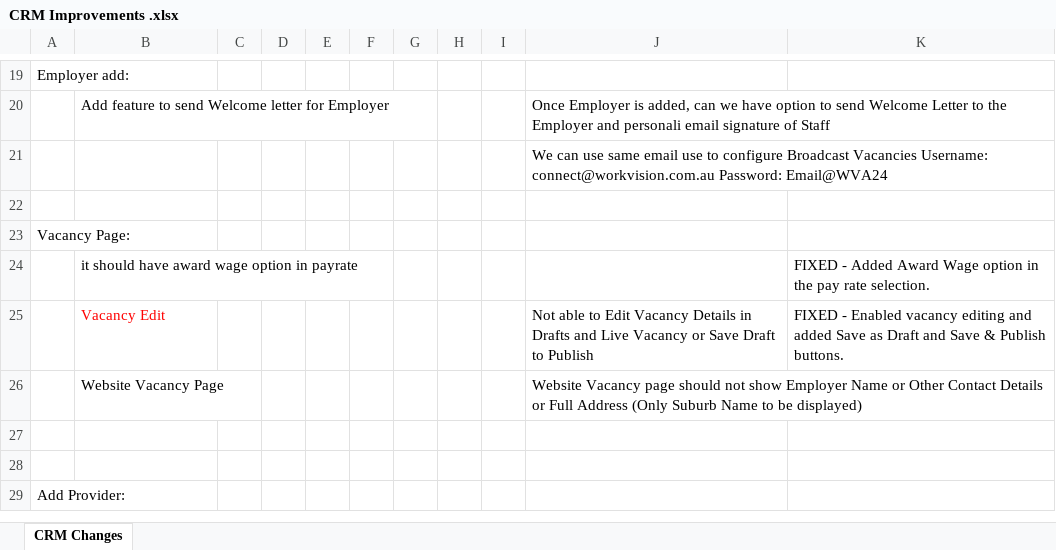
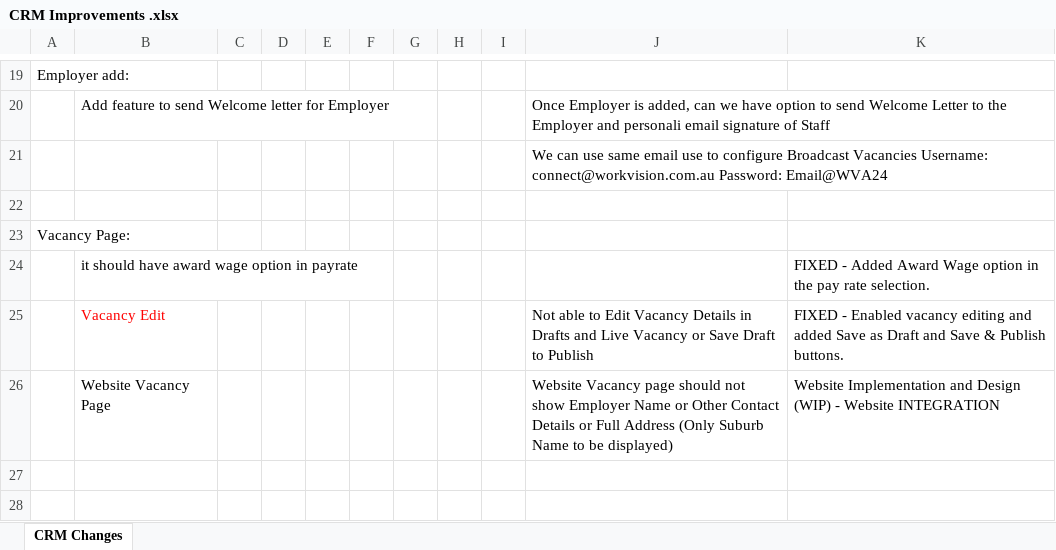
Before and after one commit to gitpraths/ats-platforms, an Excel workbook: doc/CRM Improvements .xlsx, sheet CRM Changes, drawn as a sheet; only a part is shown, gaps mark what is left out; the shorter side is filled out with more unchanged rows; values as stored, in another font and other column widths than the file's, no borders; charts and pictures not drawn; the diff names each change by its address in the sheet, - before the commit and + after, or states it on an @@ line.

Commit message:
docs: update Row 26 status to Website Implementation and Design (WIP) - Website INTEGRATION

```diff
--- a/doc/CRM Improvements .xlsx (sheet CRM Changes)
+++ b/doc/CRM Improvements .xlsx (sheet CRM Changes)
-K26: (empty)
+K26: Website Implementation and Design (WIP) - Website INTEGRATION
```
